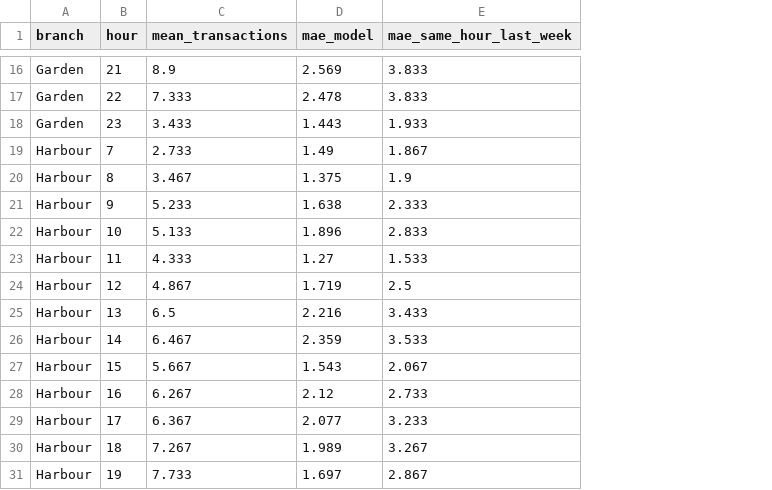
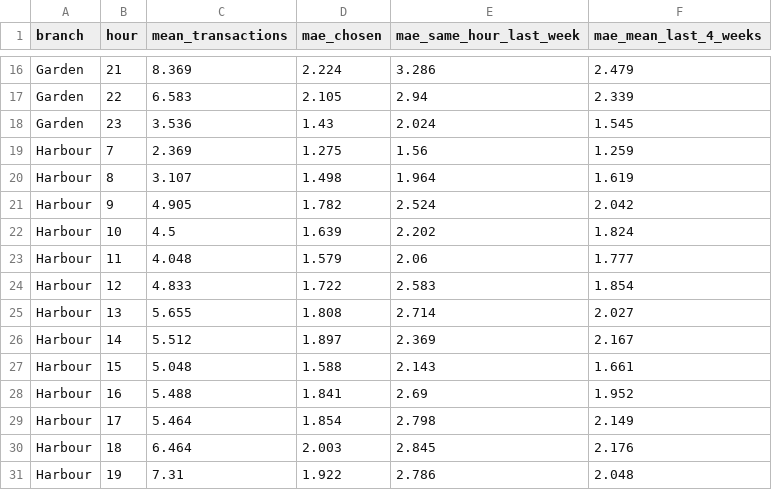
Before and after one commit to rakanhmd/eece490-hackathon, a CSV file: results/staffing_mae_by_branch_hour.csv, drawn as a sheet; only a part is shown, gaps mark what is left out; removed rows and columns are numbered as before the commit, all else as after; the diff covers the shown part only; the diff names each change by its address in the sheet, - before the commit and + after, or states it on an @@ line.

```diff
--- a/results/staffing_mae_by_branch_hour.csv
+++ b/results/staffing_mae_by_branch_hour.csv
-column D (mae_model), rows 16-31: 2.569 | 2.478 | 1.443 | 1.49 | 1.375 | 1.638 | 1.896 | 1.27 | 1.719 | 2.216 | 2.359 | 1.543 | 2.12 | 2.077 | 1.989 | 1.697
+column D (mae_chosen), rows 16-31: 2.224 | 2.105 | 1.43 | 1.275 | 1.498 | 1.782 | 1.639 | 1.579 | 1.722 | 1.808 | 1.897 | 1.588 | 1.841 | 1.854 | 2.003 | 1.922
+column F (mae_mean_last_4_weeks), rows 16-31: 2.479 | 2.339 | 1.545 | 1.259 | 1.619 | 2.042 | 1.824 | 1.777 | 1.854 | 2.027 | 2.167 | 1.661 | 1.952 | 2.149 | 2.176 | 2.048
-C16 (mean_transactions): 8.9
+C16 (mean_transactions): 8.369
-E16 (mae_same_hour_last_week): 3.833
+E16 (mae_same_hour_last_week): 3.286
-C17 (mean_transactions): 7.333
+C17 (mean_transactions): 6.583
-E17 (mae_same_hour_last_week): 3.833
+E17 (mae_same_hour_last_week): 2.94
-C18 (mean_transactions): 3.433
+C18 (mean_transactions): 3.536
-E18 (mae_same_hour_last_week): 1.933
+E18 (mae_same_hour_last_week): 2.024
-C19 (mean_transactions): 2.733
+C19 (mean_transactions): 2.369
-E19 (mae_same_hour_last_week): 1.867
+E19 (mae_same_hour_last_week): 1.56
-C20 (mean_transactions): 3.467
+C20 (mean_transactions): 3.107
-E20 (mae_same_hour_last_week): 1.9
+E20 (mae_same_hour_last_week): 1.964
-C21 (mean_transactions): 5.233
+C21 (mean_transactions): 4.905
-E21 (mae_same_hour_last_week): 2.333
+E21 (mae_same_hour_last_week): 2.524
-C22 (mean_transactions): 5.133
+C22 (mean_transactions): 4.5
-E22 (mae_same_hour_last_week): 2.833
+E22 (mae_same_hour_last_week): 2.202
-C23 (mean_transactions): 4.333
+C23 (mean_transactions): 4.048
-E23 (mae_same_hour_last_week): 1.533
+E23 (mae_same_hour_last_week): 2.06
-C24 (mean_transactions): 4.867
+C24 (mean_transactions): 4.833
-E24 (mae_same_hour_last_week): 2.5
+E24 (mae_same_hour_last_week): 2.583
-C25 (mean_transactions): 6.5
+C25 (mean_transactions): 5.655
-E25 (mae_same_hour_last_week): 3.433
+E25 (mae_same_hour_last_week): 2.714
-C26 (mean_transactions): 6.467
+C26 (mean_transactions): 5.512
-E26 (mae_same_hour_last_week): 3.533
+E26 (mae_same_hour_last_week): 2.369
-C27 (mean_transactions): 5.667
+C27 (mean_transactions): 5.048
-E27 (mae_same_hour_last_week): 2.067
+E27 (mae_same_hour_last_week): 2.143
-C28 (mean_transactions): 6.267
+C28 (mean_transactions): 5.488
-E28 (mae_same_hour_last_week): 2.733
+E28 (mae_same_hour_last_week): 2.69
-C29 (mean_transactions): 6.367
+C29 (mean_transactions): 5.464
-E29 (mae_same_hour_last_week): 3.233
+E29 (mae_same_hour_last_week): 2.798
-C30 (mean_transactions): 7.267
+C30 (mean_transactions): 6.464
-E30 (mae_same_hour_last_week): 3.267
+E30 (mae_same_hour_last_week): 2.845
-C31 (mean_transactions): 7.733
+C31 (mean_transactions): 7.31
-E31 (mae_same_hour_last_week): 2.867
+E31 (mae_same_hour_last_week): 2.786
```
Also changed, not shown: 70 edited cells elsewhere in this file, results/results.csv, results/staffing_break_sensitivity.csv, 20 other files.
